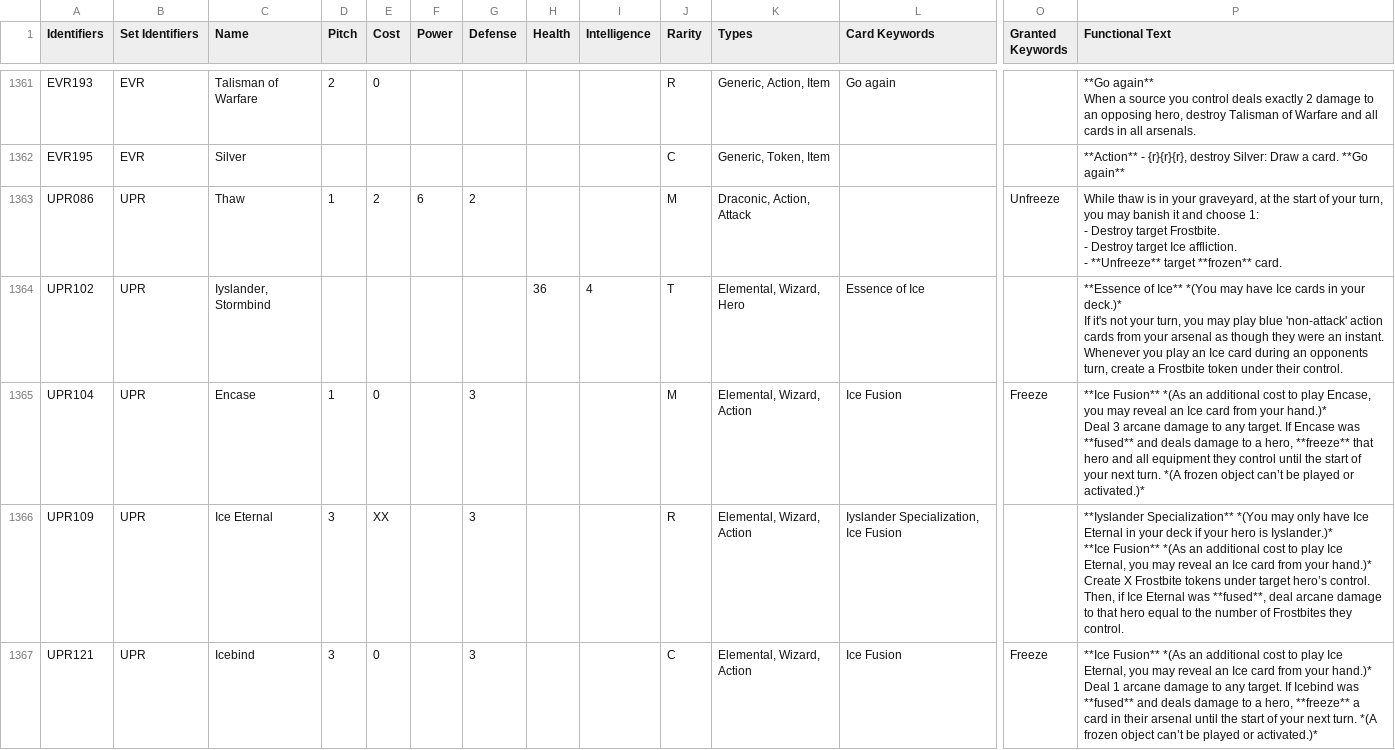
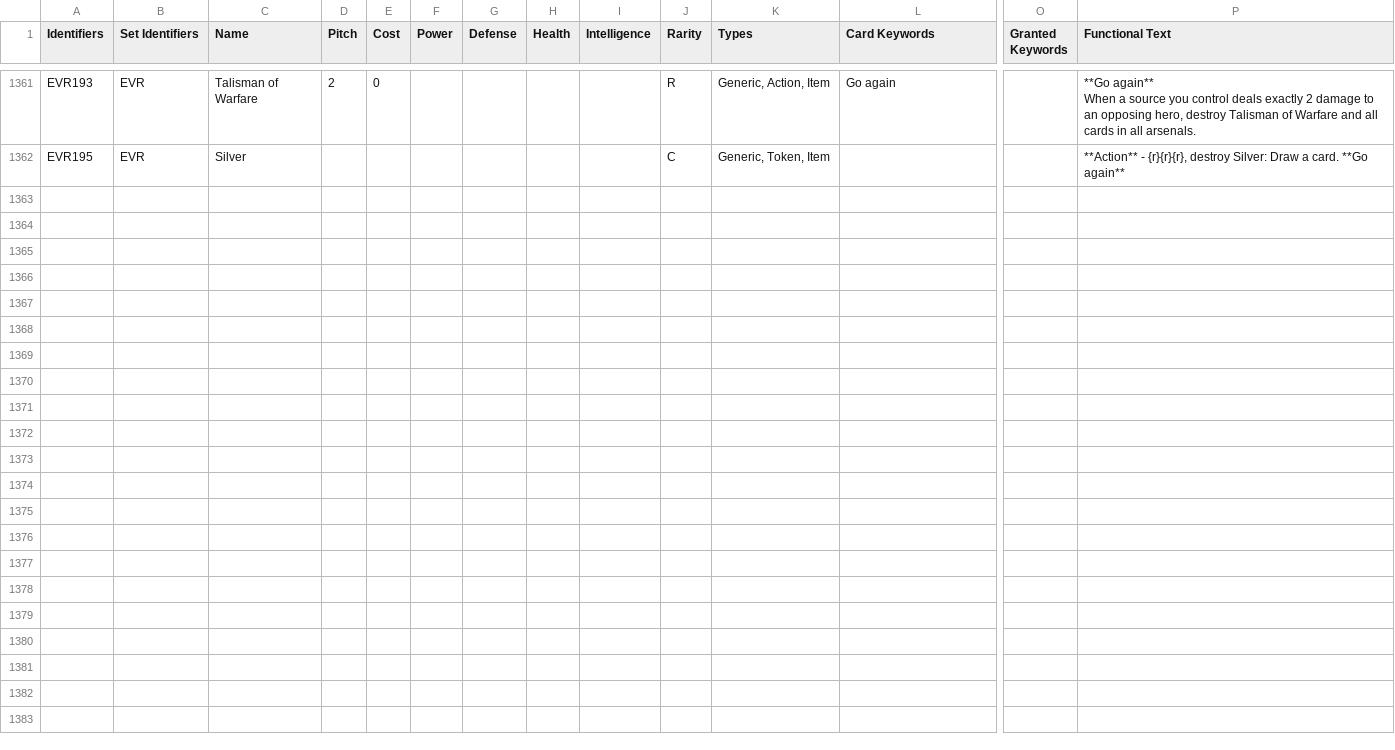
Before and after one commit to the-fab-cube/flesh-and-blood-cards, a CSV file: csvs/card.csv, drawn as a sheet; only a part is shown, gaps mark what is left out; rows hold the shown columns only; ↵ is a line break in a cell; the diff covers the shown part only; the diff names each change by its address in the sheet, - before the commit and + after, or states it on an @@ line.

Commit message:
Remove Uprising cards and generate HTML

```diff
--- a/csvs/card.csv
+++ b/csvs/card.csv
-row 1363: UPR086 | UPR | Thaw | 1 | 2 | 6 | 2 |  |  | M | Draconic, Action, Attack |  | Unfreeze | While thaw is in your graveyard, at the start of your turn, you may banish it and choose 1: ↵ - Destroy target Frostbite. ↵ - Destroy target Ice affliction. ↵ - **Unfreeze** target **frozen** card.
-row 1364: UPR102 | UPR | Iyslander, Stormbind |  |  |  |  | 36 | 4 | T | Elemental, Wizard, Hero | Essence of Ice |  | **Essence of Ice** *(You may have Ice cards in your deck.)* ↵ If it's not your turn, you may play blue 'non-attack' action cards from your arsenal as though they were an instant. ↵ Whenever you play an Ice card during an opponents turn, create a Frostbite token under their control.
-row 1365: UPR104 | UPR | Encase | 1 | 0 |  | 3 |  |  | M | Elemental, Wizard, Action | Ice Fusion | Freeze | **Ice Fusion** *(As an additional cost to play Encase, you may reveal an Ice card from your hand.)* ↵ Deal 3 arcane damage to any target. If Encase was **fused** and deals damage to a hero, **freeze** that hero and all equipment they control until the start of your next turn. *(A frozen object can’t be played or activated.)*
-row 1366: UPR109 | UPR | Ice Eternal | 3 | XX |  | 3 |  |  | R | Elemental, Wizard, Action | Iyslander Specialization, Ice Fusion |  | **Iyslander Specialization** *(You may only have Ice Eternal in your deck if your hero is Iyslander.)* ↵ **Ice Fusion** *(As an additional cost to play Ice Eternal, you may reveal an Ice card from your hand.)* ↵ Create X Frostbite tokens under target hero’s control. Then, if Ice Eternal was **fused**, deal arcane damage to that hero equal to the number of Frostbites they control.
-row 1367: UPR121 | UPR | Icebind | 3 | 0 |  | 3 |  |  | C | Elemental, Wizard, Action | Ice Fusion | Freeze | **Ice Fusion** *(As an additional cost to play Ice Eternal, you may reveal an Ice card from your hand.)* ↵ Deal 1 arcane damage to any target. If Icebind was **fused** and deals damage to a hero, **freeze** a card in their arsenal until the start of your next turn. *(A frozen object can’t be played or activated.)*
```
Also changed, not shown: 5 removed rows and 6 edited cells elsewhere in this file, 2 other files.
